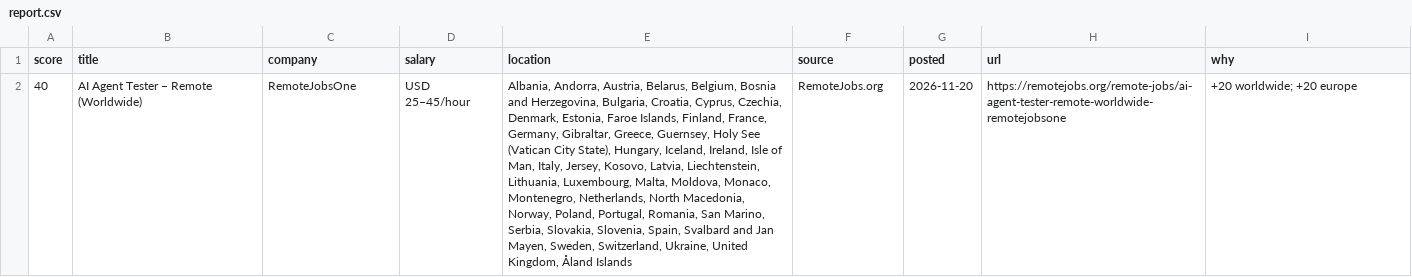
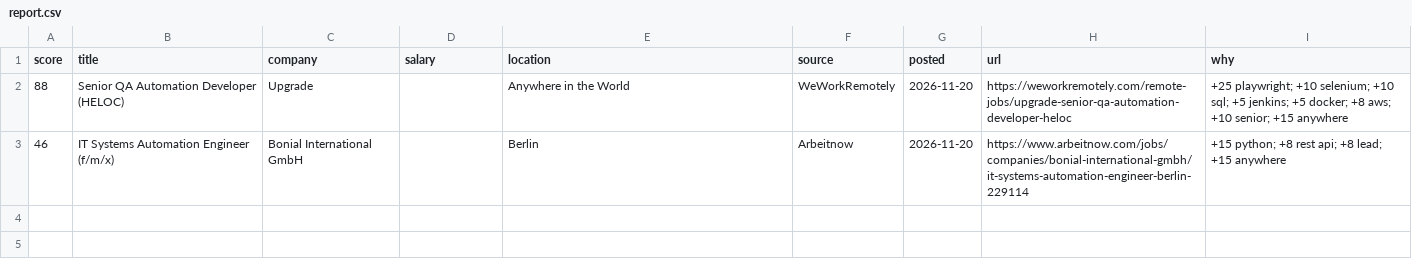
Before and after one commit to RusmirB/job-scraper, a CSV file: report.csv, drawn as a sheet; removed rows and columns are numbered as before the commit, all else as after; the diff names each change by its address in the sheet, - before the commit and + after, or states it on an @@ line.

```diff
--- a/report.csv
+++ b/report.csv
-row 2: 40 | AI Agent Tester – Remote (Worldwide) | RemoteJobsOne | USD 25–45/hour | Albania, Andorra, Austria, Belarus, Belgium, Bosnia and Herzegovina, Bulgaria, Croatia, Cyprus, Czechia, Denmark, Estonia, Faroe Islands, Finland, France, Germany, Gibraltar, Greece, Guernsey, Holy See (Vatican City State), Hungary, Iceland, Ireland, Isle of Man, Italy, Jersey, Kosovo, Latvia, Liechtenstein, Lithuania, Luxembourg, Malta, Moldova, Monaco, Montenegro, Netherlands, North Macedonia, Norway, Poland, Portugal, Romania, San Marino, Serbia, Slovakia, Slovenia, Spain, Svalbard and Jan Mayen, Sweden, Switzerland, Ukraine, United Kingdom, Åland Islands | RemoteJobs.org | 2026-11-20 | https://remotejobs.org/remote-jobs/ai-agent-tester-remote-worldwide-remotejobsone | +20 worldwide; +20 europe
+row 2: 88 | Senior QA Automation Developer (HELOC) | Upgrade |  | Anywhere in the World | WeWorkRemotely | 2026-11-20 | https://weworkremotely.com/remote-jobs/upgrade-senior-qa-automation-developer-heloc | +25 playwright; +10 selenium; +10 sql; +5 jenkins; +5 docker; +8 aws; +10 senior; +15 anywhere
+row 3: 46 | IT Systems Automation Engineer (f/m/x) | Bonial International GmbH |  | Berlin | Arbeitnow | 2026-11-20 | https://www.arbeitnow.com/jobs/companies/bonial-international-gmbh/it-systems-automation-engineer-berlin-229114 | +15 python; +8 rest api; +8 lead; +15 anywhere
```
Also changed, not shown: 2 other files.
